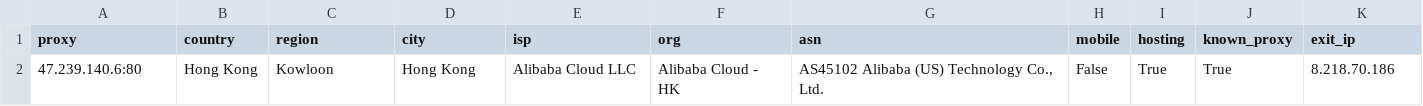
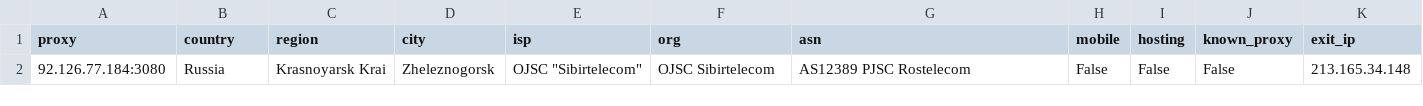
Before and after one commit to fmw86/free-proxy-pool, a CSV file: socks4_residential_detail.csv, drawn as a sheet; removed rows and columns are numbered as before the commit, all else as after; the diff names each change by its address in the sheet, - before the commit and + after, or states it on an @@ line.

```diff
--- a/socks4_residential_detail.csv
+++ b/socks4_residential_detail.csv
-row 2: 47.239.140.6:80 | Hong Kong | Kowloon | Hong Kong | Alibaba Cloud LLC | Alibaba Cloud - HK | AS45102 Alibaba (US) Technology Co., Ltd. | False | True | True | 8.218.70.186
+row 2: 92.126.77.184:3080 | Russia | Krasnoyarsk Krai | Zheleznogorsk | OJSC "Sibirtelecom" | OJSC Sibirtelecom | AS12389 PJSC Rostelecom | False | False | False | 213.165.34.148
```
